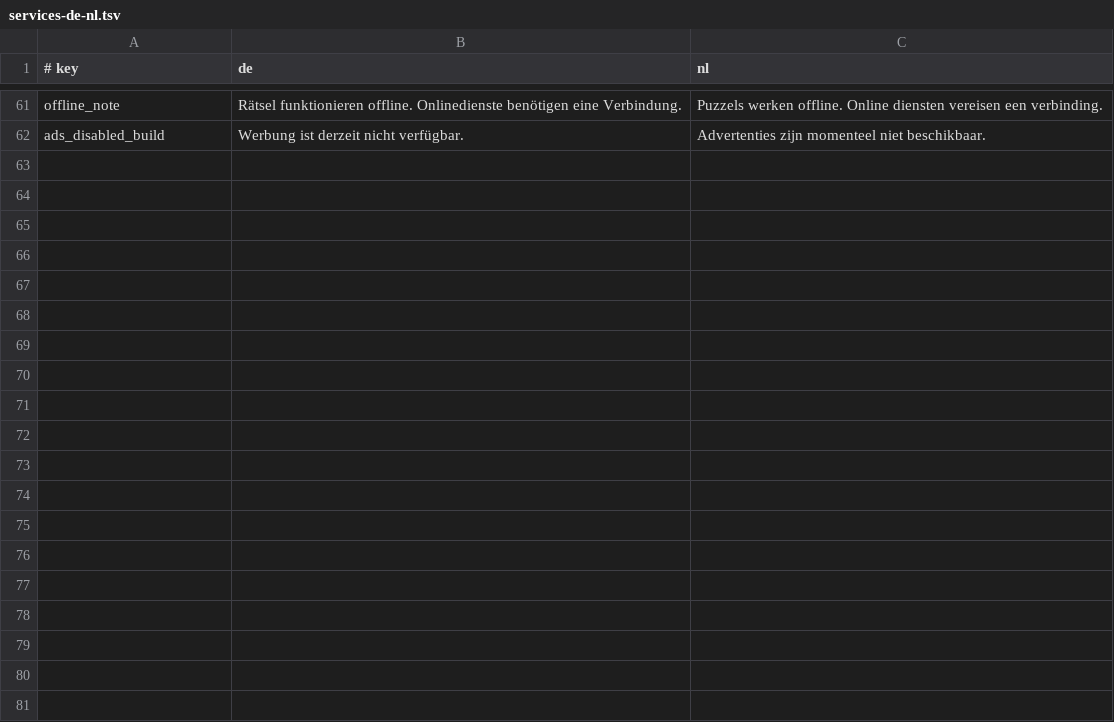
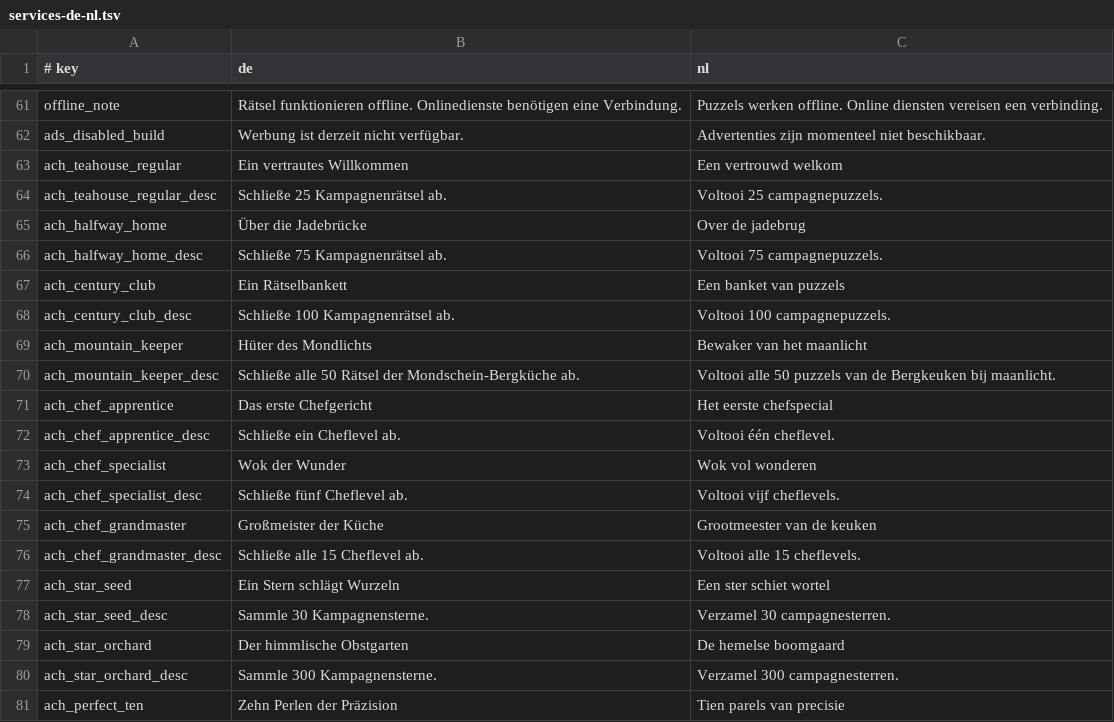
Before and after one commit to rotzmediagroup/RingRevolution-, a TSV file: tools/localization/services-de-nl.tsv, drawn as a sheet; only a part is shown, gaps mark what is left out; the diff covers the shown part only; the diff names each change by its address in the sheet, - before the commit and + after, or states it on an @@ line.

```diff
--- a/tools/localization/services-de-nl.tsv
+++ b/tools/localization/services-de-nl.tsv
+row 63: ach_teahouse_regular | Ein vertrautes Willkommen | Een vertrouwd welkom
+row 64: ach_teahouse_regular_desc | Schließe 25 Kampagnenrätsel ab. | Voltooi 25 campagnepuzzels.
+row 65: ach_halfway_home | Über die Jadebrücke | Over de jadebrug
+row 66: ach_halfway_home_desc | Schließe 75 Kampagnenrätsel ab. | Voltooi 75 campagnepuzzels.
+row 67: ach_century_club | Ein Rätselbankett | Een banket van puzzels
+row 68: ach_century_club_desc | Schließe 100 Kampagnenrätsel ab. | Voltooi 100 campagnepuzzels.
+row 69: ach_mountain_keeper | Hüter des Mondlichts | Bewaker van het maanlicht
+row 70: ach_mountain_keeper_desc | Schließe alle 50 Rätsel der Mondschein-Bergküche ab. | Voltooi alle 50 puzzels van de Bergkeuken bij maanlicht.
+row 71: ach_chef_apprentice | Das erste Chefgericht | Het eerste chefspecial
+row 72: ach_chef_apprentice_desc | Schließe ein Cheflevel ab. | Voltooi één cheflevel.
+row 73: ach_chef_specialist | Wok der Wunder | Wok vol wonderen
+row 74: ach_chef_specialist_desc | Schließe fünf Cheflevel ab. | Voltooi vijf cheflevels.
+row 75: ach_chef_grandmaster | Großmeister der Küche | Grootmeester van de keuken
+row 76: ach_chef_grandmaster_desc | Schließe alle 15 Cheflevel ab. | Voltooi alle 15 cheflevels.
+row 77: ach_star_seed | Ein Stern schlägt Wurzeln | Een ster schiet wortel
+row 78: ach_star_seed_desc | Sammle 30 Kampagnensterne. | Verzamel 30 campagnesterren.
+row 79: ach_star_orchard | Der himmlische Obstgarten | De hemelse boomgaard
+row 80: ach_star_orchard_desc | Sammle 300 Kampagnensterne. | Verzamel 300 campagnesterren.
+row 81: ach_perfect_ten | Zehn Perlen der Präzision | Tien parels van precisie
```
Also changed, not shown: 11 added rows elsewhere in this file, 48 other files.
